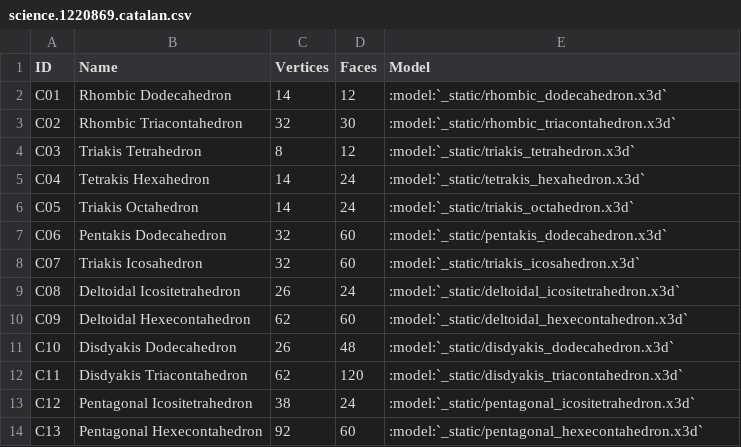
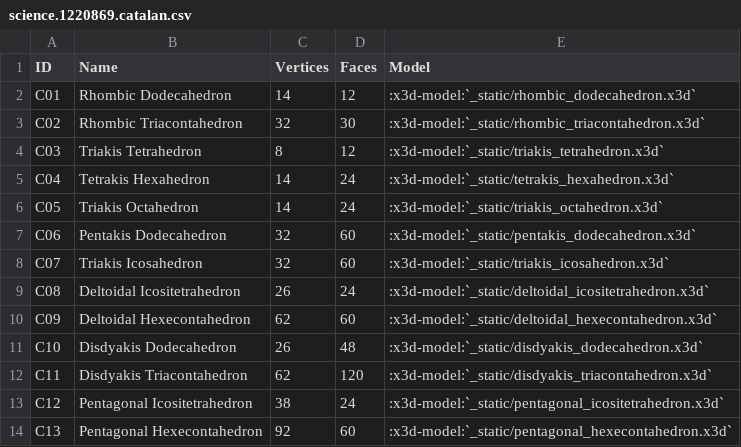
Before and after one commit to glotzerlab/coxeter, a CSV file: doc/source/_data/science.1220869.catalan.csv, drawn as a sheet.

```diff
--- a/doc/source/_data/science.1220869.catalan.csv
+++ b/doc/source/_data/science.1220869.catalan.csv
@@ -1,14 +1,14 @@
 ID,Name,Vertices,Faces,Model
-C01,Rhombic Dodecahedron,14,12,:model:`_static/rhombic_dodecahedron.x3d`
-C02,Rhombic Triacontahedron,32,30,:model:`_static/rhombic_triacontahedron.x3d`
-C03,Triakis Tetrahedron,8,12,:model:`_static/triakis_tetrahedron.x3d`
-C04,Tetrakis Hexahedron,14,24,:model:`_static/tetrakis_hexahedron.x3d`
-C05,Triakis Octahedron,14,24,:model:`_static/triakis_octahedron.x3d`
-C06,Pentakis Dodecahedron,32,60,:model:`_static/pentakis_dodecahedron.x3d`
-C07,Triakis Icosahedron,32,60,:model:`_static/triakis_icosahedron.x3d`
-C08,Deltoidal Icositetrahedron,26,24,:model:`_static/deltoidal_icositetrahedron.x3d`
-C09,Deltoidal Hexecontahedron,62,60,:model:`_static/deltoidal_hexecontahedron.x3d`
-C10,Disdyakis Dodecahedron,26,48,:model:`_static/disdyakis_dodecahedron.x3d`
-C11,Disdyakis Triacontahedron,62,120,:model:`_static/disdyakis_triacontahedron.x3d`
-C12,Pentagonal Icositetrahedron,38,24,:model:`_static/pentagonal_icositetrahedron.x3d`
-C13,Pentagonal Hexecontahedron,92,60,:model:`_static/pentagonal_hexecontahedron.x3d`
+C01,Rhombic Dodecahedron,14,12,:x3d-model:`_static/rhombic_dodecahedron.x3d`
+C02,Rhombic Triacontahedron,32,30,:x3d-model:`_static/rhombic_triacontahedron.x3d`
+C03,Triakis Tetrahedron,8,12,:x3d-model:`_static/triakis_tetrahedron.x3d`
+C04,Tetrakis Hexahedron,14,24,:x3d-model:`_static/tetrakis_hexahedron.x3d`
+C05,Triakis Octahedron,14,24,:x3d-model:`_static/triakis_octahedron.x3d`
+C06,Pentakis Dodecahedron,32,60,:x3d-model:`_static/pentakis_dodecahedron.x3d`
+C07,Triakis Icosahedron,32,60,:x3d-model:`_static/triakis_icosahedron.x3d`
+C08,Deltoidal Icositetrahedron,26,24,:x3d-model:`_static/deltoidal_icositetrahedron.x3d`
+C09,Deltoidal Hexecontahedron,62,60,:x3d-model:`_static/deltoidal_hexecontahedron.x3d`
+C10,Disdyakis Dodecahedron,26,48,:x3d-model:`_static/disdyakis_dodecahedron.x3d`
+C11,Disdyakis Triacontahedron,62,120,:x3d-model:`_static/disdyakis_triacontahedron.x3d`
+C12,Pentagonal Icositetrahedron,38,24,:x3d-model:`_static/pentagonal_icositetrahedron.x3d`
+C13,Pentagonal Hexecontahedron,92,60,:x3d-model:`_static/pentagonal_hexecontahedron.x3d`
```
Also changed, not shown: doc/source/_data/science.1220869.archimedean.csv, doc/source/_data/science.1220869.johnson.csv, 3 other files.
